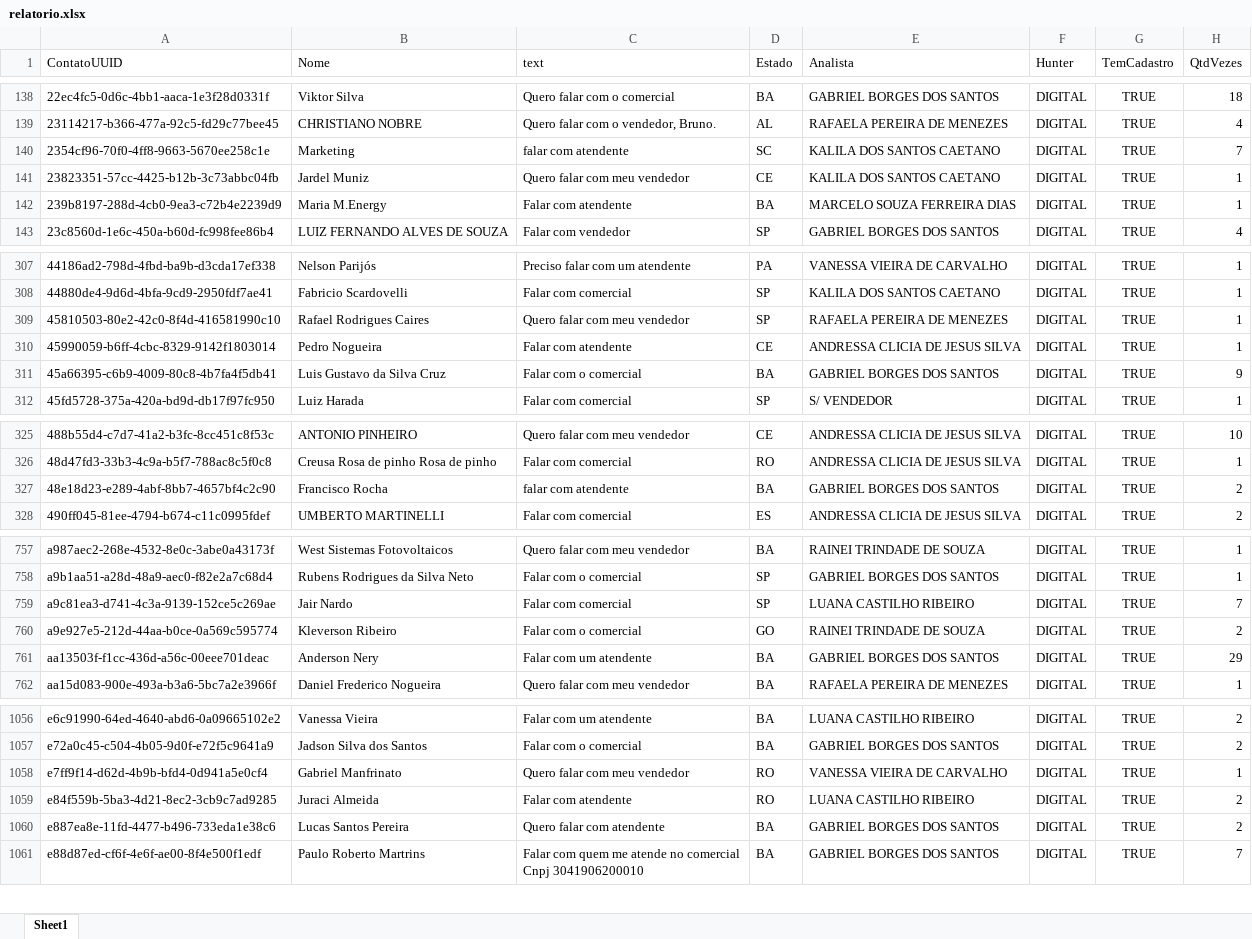
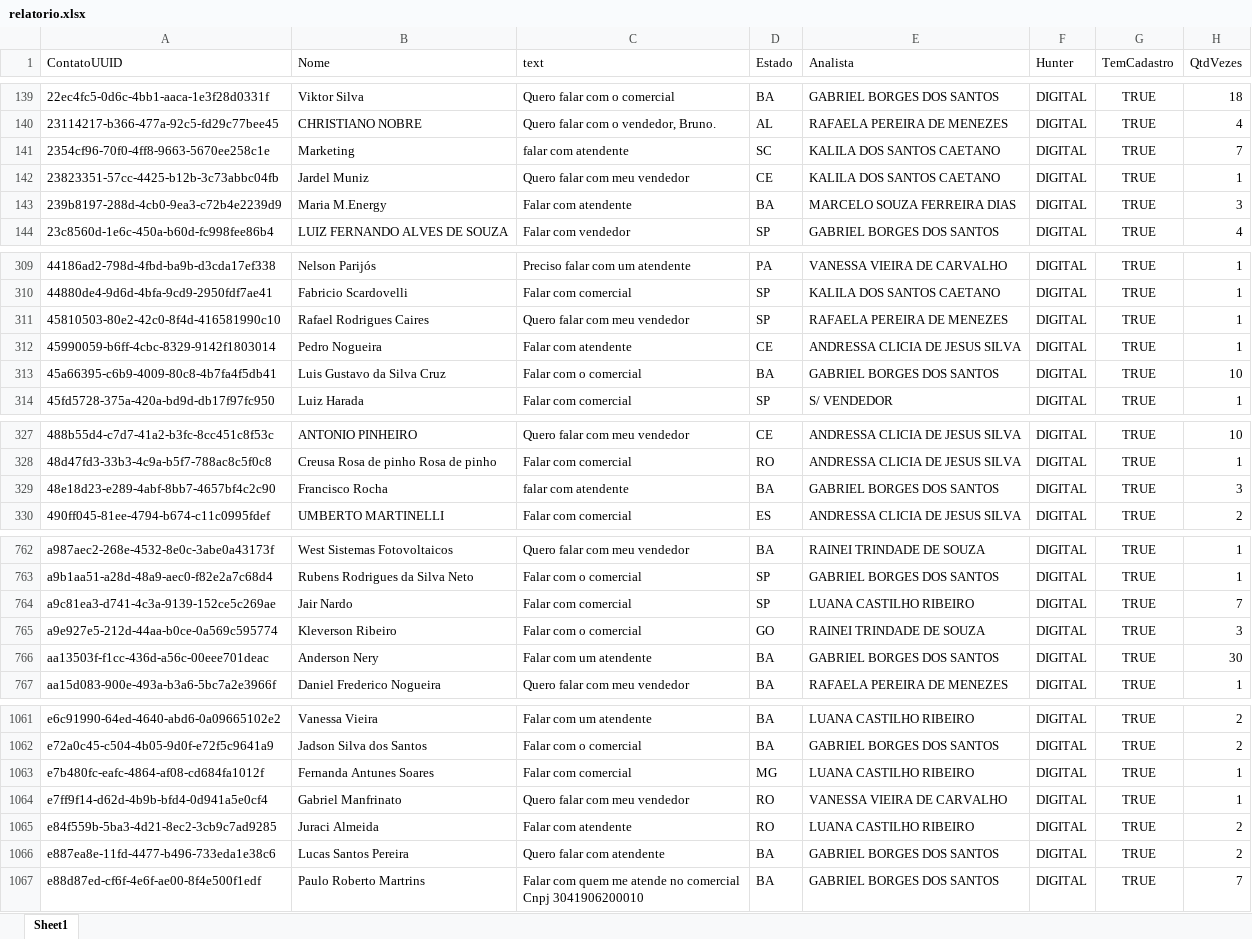
Before and after one commit to Marketing-Amara/weni-relatorio, an Excel workbook: output/relatorio.xlsx, sheet Sheet1, drawn as a sheet; only a part is shown, gaps mark what is left out; values as stored, in another font and other column widths than the file's, no borders; addresses are those after the commit; the diff covers the shown part only; the diff names each change by its address in the sheet, - before the commit and + after, or states it on an @@ line.

```diff
--- a/output/relatorio.xlsx (sheet Sheet1)
+++ b/output/relatorio.xlsx (sheet Sheet1)
-H143 (QtdVezes): 1
+H143 (QtdVezes): 3
-H313 (QtdVezes): 9
+H313 (QtdVezes): 10
-H329 (QtdVezes): 2
+H329 (QtdVezes): 3
-H765 (QtdVezes): 2
+H765 (QtdVezes): 3
-H766 (QtdVezes): 29
+H766 (QtdVezes): 30
+row 1063: e7b480fc-eafc-4864-af08-cd684fa1012f | Fernanda Antunes Soares | Falar com comercial | MG | LUANA CASTILHO RIBEIRO | DIGITAL | TRUE | 1
```
Also changed, not shown: 5 added rows and 9 edited cells elsewhere in this sheet.
